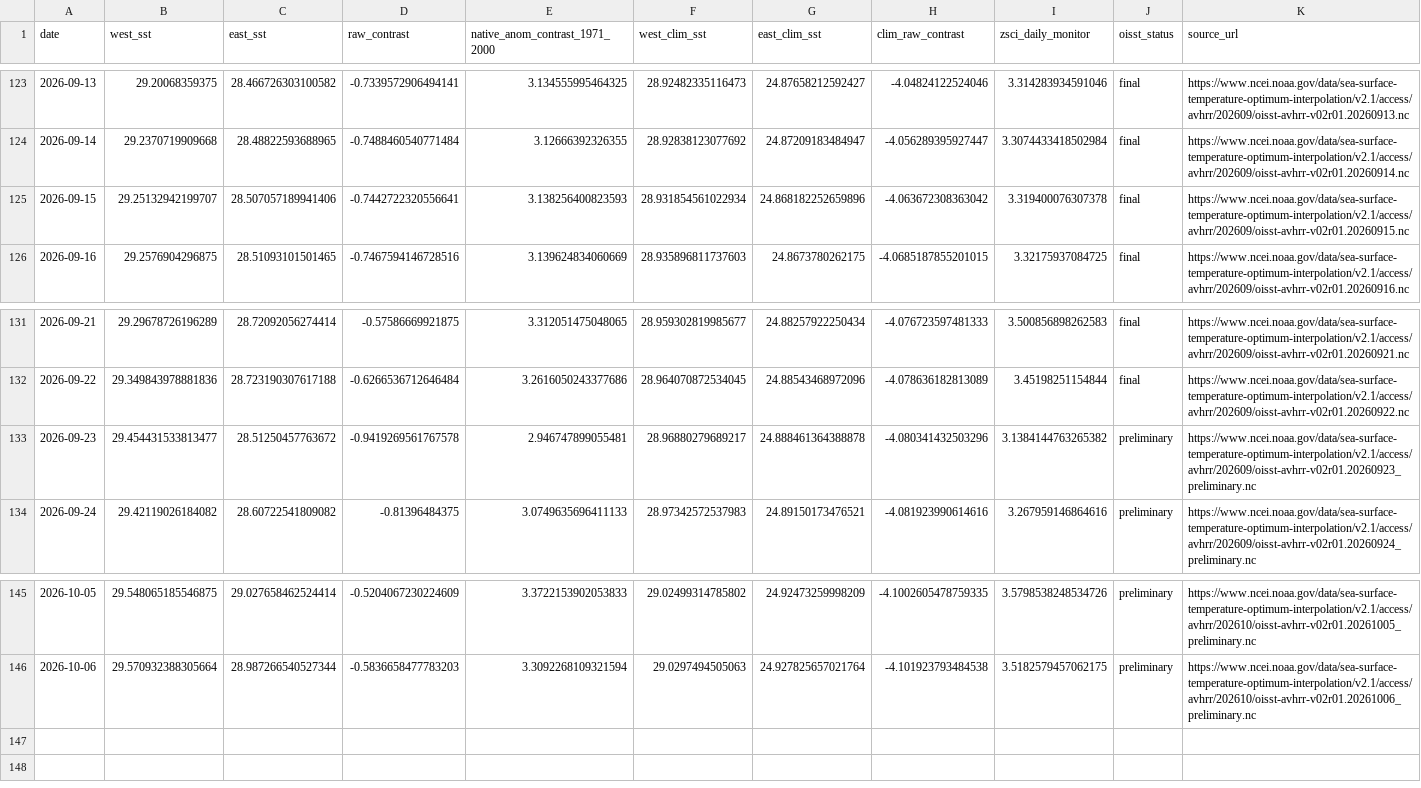
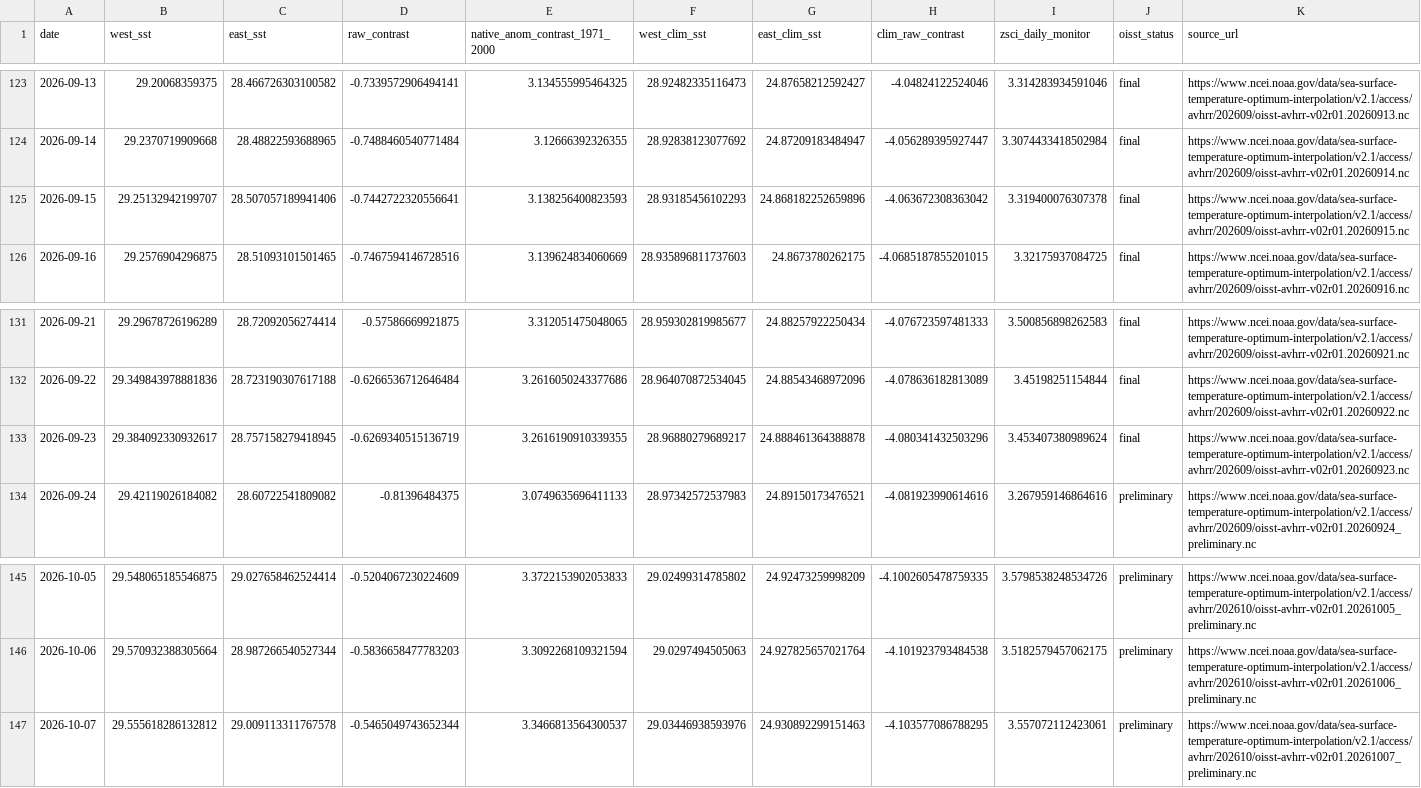
Before and after one commit to wiz-ball-5/zsci-monitoring, a CSV file: data/processed/oisst_zsci_daily.csv, drawn as a sheet; only a part is shown, gaps mark what is left out.

```diff
--- a/data/processed/oisst_zsci_daily.csv
+++ b/data/processed/oisst_zsci_daily.csv
@@ -124,3 +124,3 @@ date,west_sst,east_sst,raw_contrast,native_anom_contrast_1971_2000,west_clim_sst
 2026-09-14,29.2370719909668,28.48822593688965,-0.7488460540771484,3.12666392326355,28.92838123077692,24.87209183484947,-4.056289395927447,3.3074433418502984,final,https://www.ncei.noaa.gov/data/sea-surface-temperature-optimum-interpolation/v2.1/access/avhrr/202609/oisst-avhrr-v02r01.20260914.nc
-2026-09-15,29.25132942199707,28.507057189941406,-0.7442722320556641,3.138256400823593,28.931854561022934,24.868182252659896,-4.063672308363042,3.319400076307378,final,https://www.ncei.noaa.gov/data/sea-surface-temperature-optimum-interpolation/v2.1/access/avhrr/202609/oisst-avhrr-v02r01.20260915.nc
+2026-09-15,29.25132942199707,28.507057189941406,-0.7442722320556641,3.138256400823593,28.93185456102293,24.868182252659896,-4.063672308363042,3.319400076307378,final,https://www.ncei.noaa.gov/data/sea-surface-temperature-optimum-interpolation/v2.1/access/avhrr/202609/oisst-avhrr-v02r01.20260915.nc
 2026-09-16,29.2576904296875,28.51093101501465,-0.7467594146728516,3.139624834060669,28.935896811737603,24.8673780262175,-4.0685187855201015,3.32175937084725,final,https://www.ncei.noaa.gov/data/sea-surface-temperature-optimum-interpolation/v2.1/access/avhrr/202609/oisst-avhrr-v02r01.20260916.nc
@@ -132,3 +132,3 @@ date,west_sst,east_sst,raw_contrast,native_anom_contrast_1971_2000,west_clim_sst
 2026-09-22,29.349843978881836,28.723190307617188,-0.6266536712646484,3.2616050243377686,28.964070872534045,24.88543468972096,-4.078636182813089,3.45198251154844,final,https://www.ncei.noaa.gov/data/sea-surface-temperature-optimum-interpolation/v2.1/access/avhrr/202609/oisst-avhrr-v02r01.20260922.nc
-2026-09-23,29.454431533813477,28.51250457763672,-0.9419269561767578,2.946747899055481,28.96880279689217,24.888461364388878,-4.080341432503296,3.1384144763265382,preliminary,https://www.ncei.noaa.gov/data/sea-surface-temperature-optimum-interpolation/v2.1/access/avhrr/202609/oisst-avhrr-v02r01.20260923_preliminary.nc
+2026-09-23,29.384092330932617,28.757158279418945,-0.6269340515136719,3.2616190910339355,28.96880279689217,24.888461364388878,-4.080341432503296,3.453407380989624,final,https://www.ncei.noaa.gov/data/sea-surface-temperature-optimum-interpolation/v2.1/access/avhrr/202609/oisst-avhrr-v02r01.20260923.nc
 2026-09-24,29.42119026184082,28.60722541809082,-0.81396484375,3.0749635696411133,28.97342572537983,24.89150173476521,-4.081923990614616,3.267959146864616,preliminary,https://www.ncei.noaa.gov/data/sea-surface-temperature-optimum-interpolation/v2.1/access/avhrr/202609/oisst-avhrr-v02r01.20260924_preliminary.nc
@@ -146 +146,2 @@ date,west_sst,east_sst,raw_contrast,native_anom_contrast_1971_2000,west_clim_sst
 2026-10-06,29.570932388305664,28.987266540527344,-0.5836658477783203,3.3092268109321594,29.0297494505063,24.927825657021764,-4.101923793484538,3.5182579457062175,preliminary,https://www.ncei.noaa.gov/data/sea-surface-temperature-optimum-interpolation/v2.1/access/avhrr/202610/oisst-avhrr-v02r01.20261006_preliminary.nc
+2026-10-07,29.555618286132812,29.009113311767578,-0.5465049743652344,3.3466813564300537,29.03446938593976,24.930892299151463,-4.103577086788295,3.557072112423061,preliminary,https://www.ncei.noaa.gov/data/sea-surface-temperature-optimum-interpolation/v2.1/access/avhrr/202610/oisst-avhrr-v02r01.20261007_preliminary.nc
```
Also changed, not shown: data/processed/oisst_zsci_monthly_monitor.csv, 1 other file.
